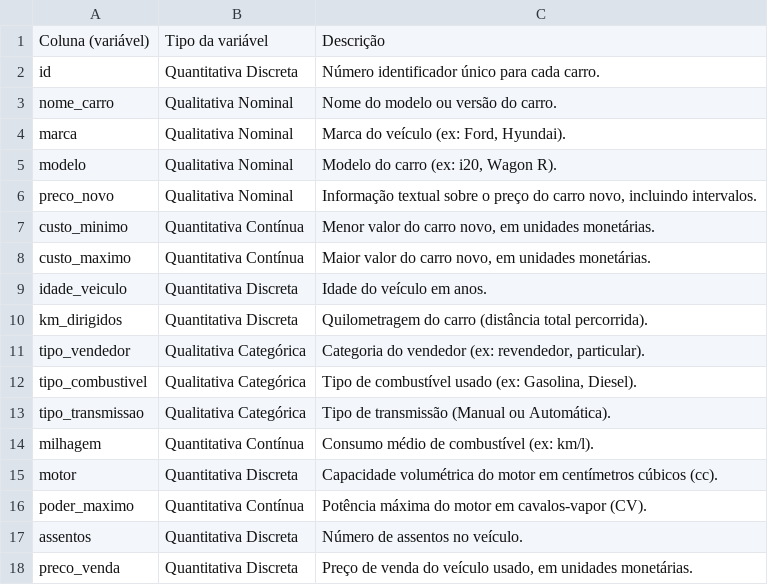
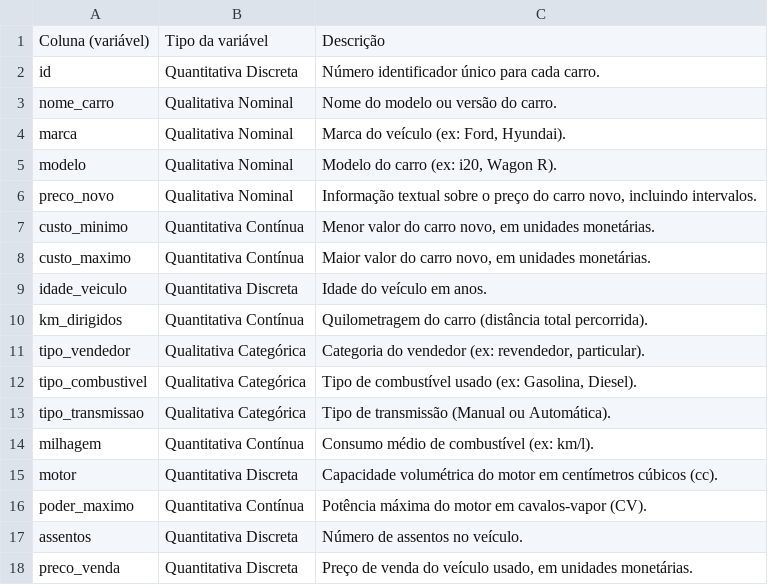
Before and after one commit to stefanom24/Atividade_Carros, a CSV file: descricao_variaveis_carros.csv, drawn as a sheet.

Commit message:
Update descricao_variaveis_carros.csv

```diff
--- a/descricao_variaveis_carros.csv
+++ b/descricao_variaveis_carros.csv
@@ -9,3 +9,3 @@ custo_maximo,Quantitativa Contínua,"Maior valor do carro novo, em unidades mone
 idade_veiculo,Quantitativa Discreta,Idade do veículo em anos.
-km_dirigidos,Quantitativa Discreta,Quilometragem do carro (distância total percorrida).
+km_dirigidos,Quantitativa Contínua,Quilometragem do carro (distância total percorrida).
 tipo_vendedor,Qualitativa Categórica,"Categoria do vendedor (ex: revendedor, particular)."
```
